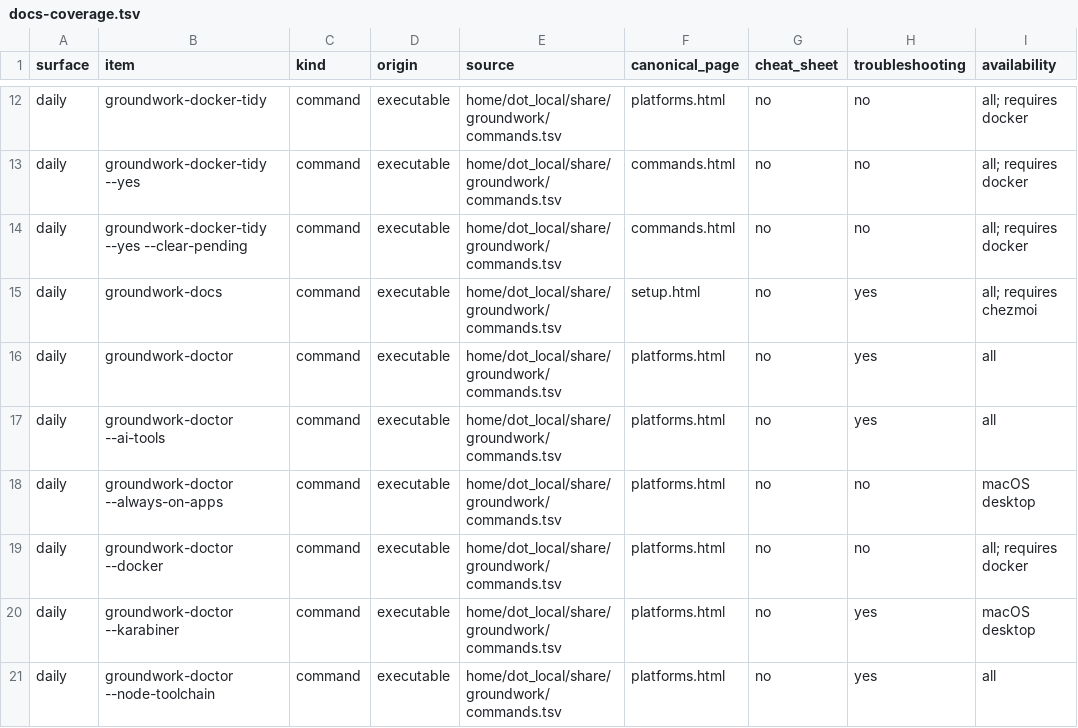
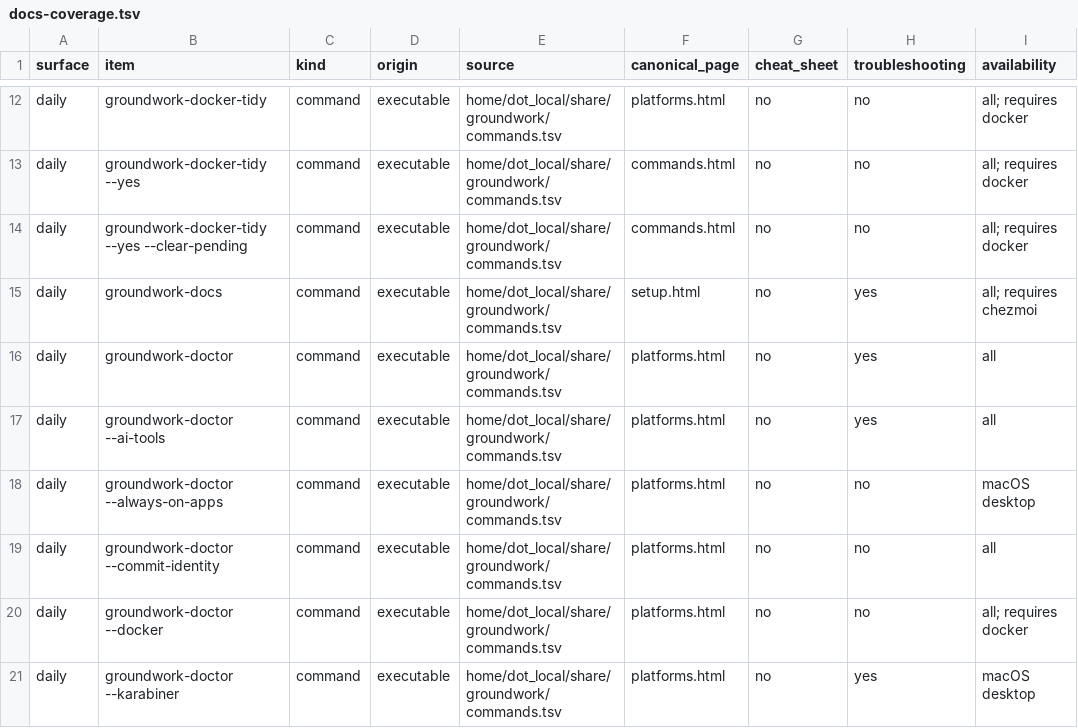
Before and after one commit to jasondockery/groundwork-mac, a TSV file: data/docs-coverage.tsv, drawn as a sheet; only a part is shown, gaps mark what is left out; the shorter side is filled out with more unchanged rows.

```diff
--- a/data/docs-coverage.tsv
+++ b/data/docs-coverage.tsv
@@ -18,2 +18,3 @@ daily	groundwork-doctor --ai-tools	command	executable	home/dot_local/share/groun
 daily	groundwork-doctor --always-on-apps	command	executable	home/dot_local/share/groundwork/commands.tsv	platforms.html	no	no	macOS desktop
+daily	groundwork-doctor --commit-identity	command	executable	home/dot_local/share/groundwork/commands.tsv	platforms.html	no	no	all
 daily	groundwork-doctor --docker	command	executable	home/dot_local/share/groundwork/commands.tsv	platforms.html	no	no	all; requires docker
```
Also changed, not shown: data/docs-command-surfaces.tsv, home/dot_local/share/groundwork/commands.tsv, 9 other files.
